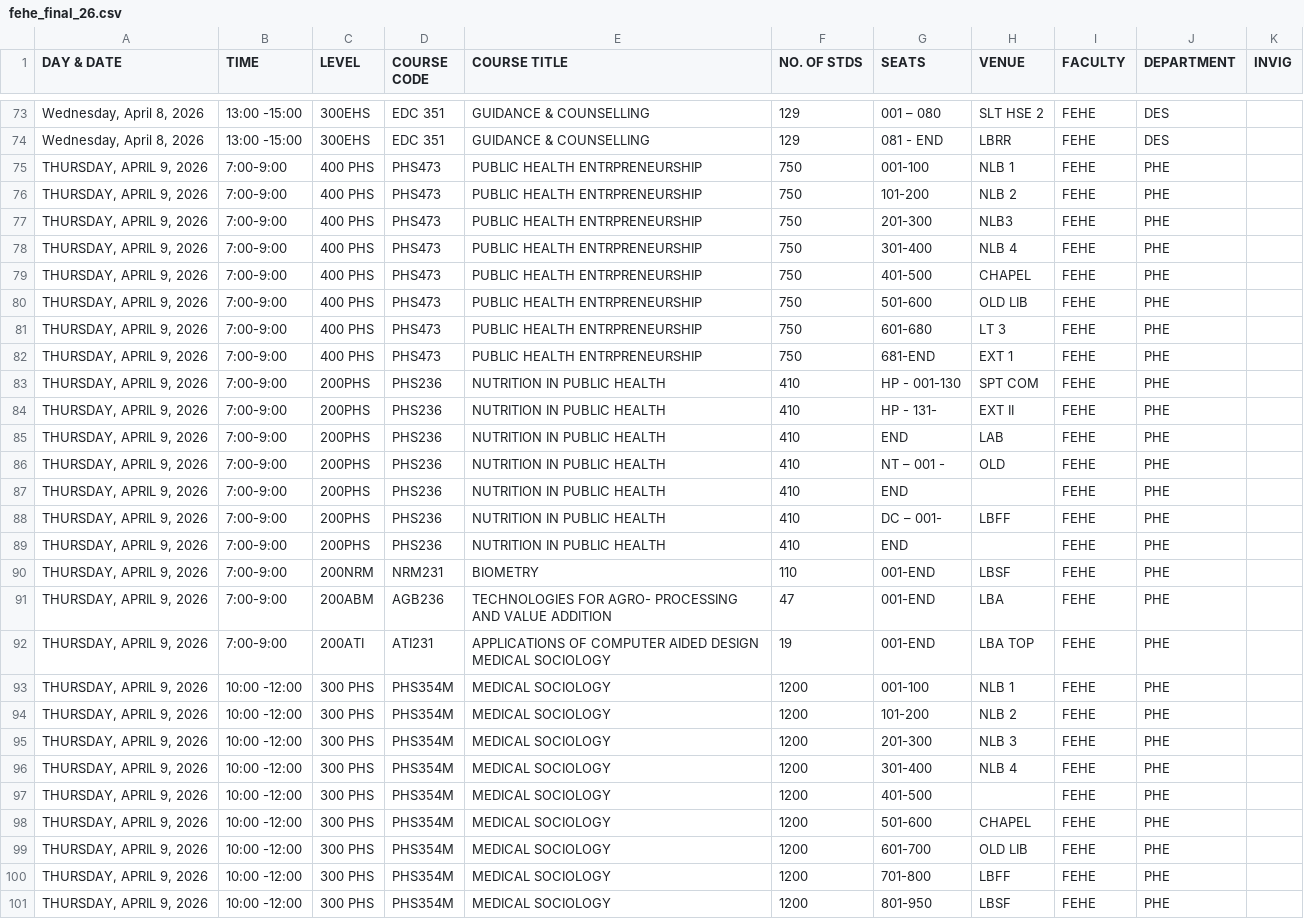
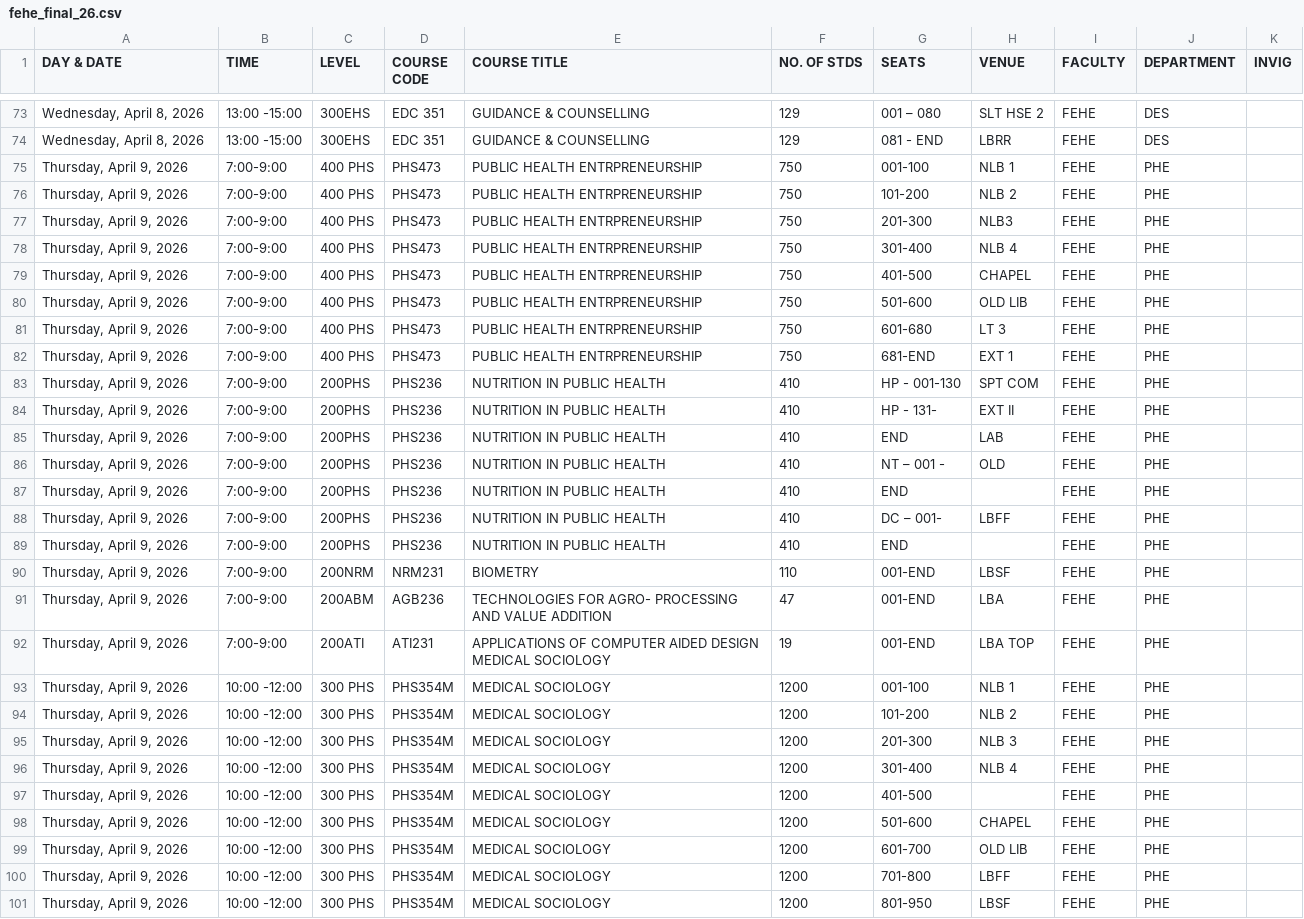
Before and after one commit to plamptey/fehe, a CSV file: fehe_final_26.csv, drawn as a sheet; only a part is shown, gaps mark what is left out; the diff covers the shown part only; the diff names each change by its address in the sheet, - before the commit and + after, or states it on an @@ line.

Commit message:
commit

```diff
--- a/fehe_final_26.csv
+++ b/fehe_final_26.csv
-A75:A101 (DAY & DATE): THURSDAY, APRIL 9, 2026
+A75:A101 (DAY & DATE): Thursday, April 9, 2026
```
Also changed, not shown: 15 edited cells elsewhere in this file.
